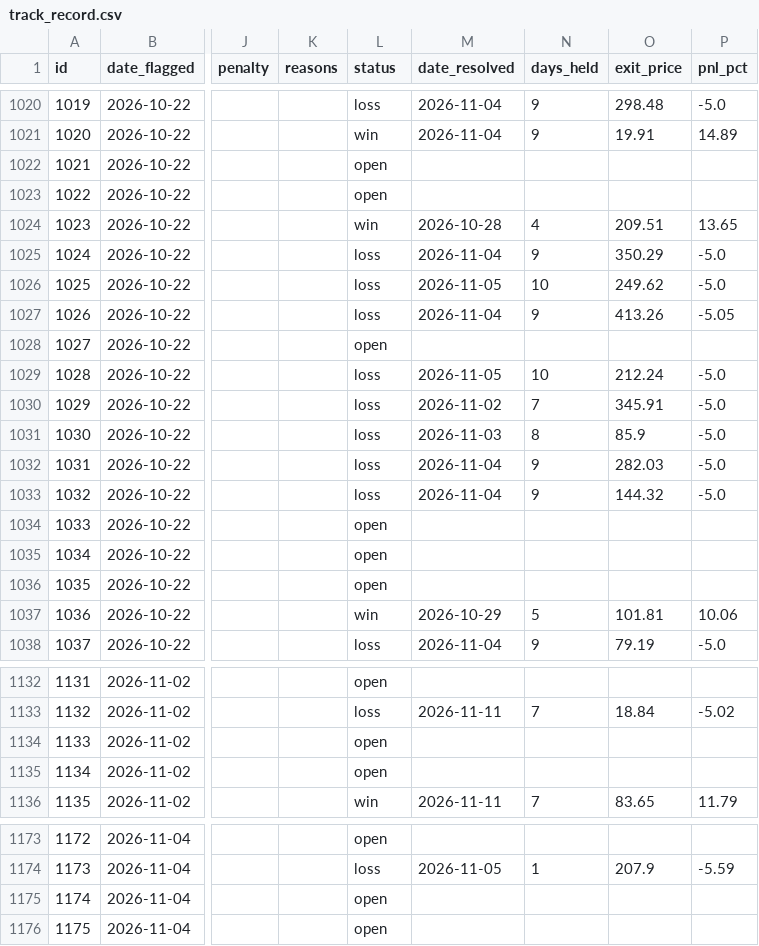
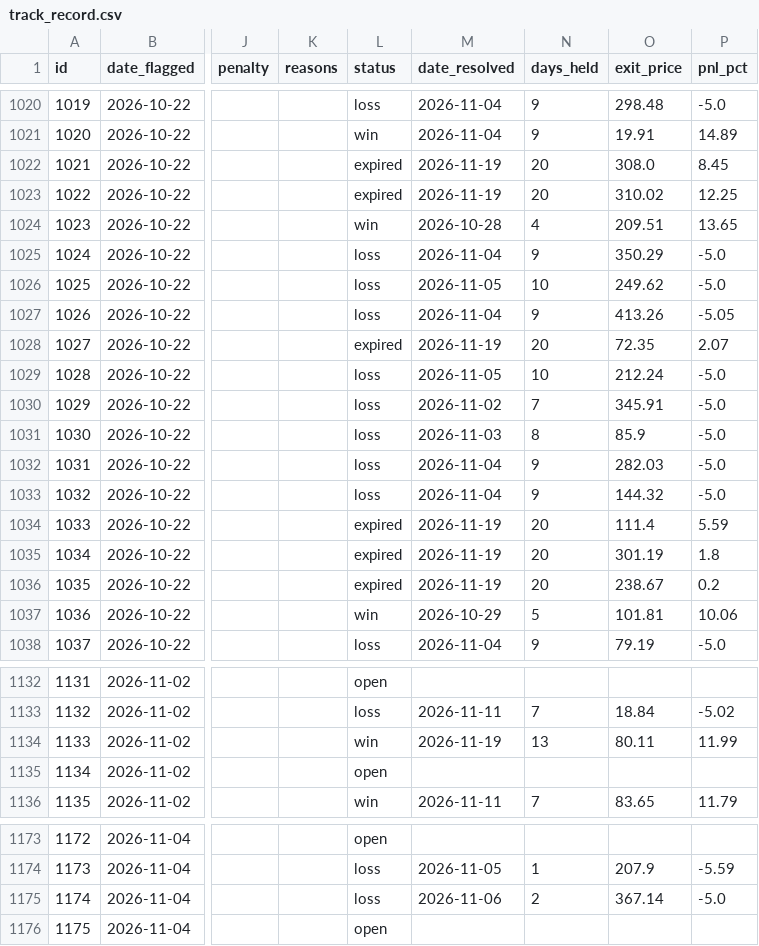
Before and after one commit to meskalinas23/stock-screener, a CSV file: reports/track_record.csv, drawn as a sheet; only a part is shown, gaps mark what is left out; the diff covers the shown part only; the diff names each change by its address in the sheet, - before the commit and + after, or states it on an @@ line.

```diff
--- a/reports/track_record.csv
+++ b/reports/track_record.csv
-L1022:L1023 (status): open
+L1022:L1023 (status): expired
-M1022:M1023 (date_resolved): (empty)
+M1022:M1023 (date_resolved): 2026-11-19
-N1022:N1023 (days_held): (empty)
+N1022:N1023 (days_held): 20
-O1022 (exit_price): (empty)
+O1022 (exit_price): 308.0
-P1022 (pnl_pct): (empty)
+P1022 (pnl_pct): 8.45
-O1023 (exit_price): (empty)
+O1023 (exit_price): 310.02
-P1023 (pnl_pct): (empty)
+P1023 (pnl_pct): 12.25
-L1028 (status): open
+L1028 (status): expired
-M1028 (date_resolved): (empty)
+M1028 (date_resolved): 2026-11-19
-N1028 (days_held): (empty)
+N1028 (days_held): 20
-O1028 (exit_price): (empty)
+O1028 (exit_price): 72.35
-P1028 (pnl_pct): (empty)
+P1028 (pnl_pct): 2.07
-L1034:L1036 (status): open
+L1034:L1036 (status): expired
-M1034:M1036 (date_resolved): (empty)
+M1034:M1036 (date_resolved): 2026-11-19
-N1034:N1036 (days_held): (empty)
+N1034:N1036 (days_held): 20
-O1034 (exit_price): (empty)
+O1034 (exit_price): 111.4
-P1034 (pnl_pct): (empty)
+P1034 (pnl_pct): 5.59
-O1035 (exit_price): (empty)
+O1035 (exit_price): 301.19
-P1035 (pnl_pct): (empty)
+P1035 (pnl_pct): 1.8
-O1036 (exit_price): (empty)
+O1036 (exit_price): 238.67
-P1036 (pnl_pct): (empty)
+P1036 (pnl_pct): 0.2
-L1134 (status): open
+L1134 (status): win
-M1134 (date_resolved): (empty)
+M1134 (date_resolved): 2026-11-19
-N1134 (days_held): (empty)
+N1134 (days_held): 13
-O1134 (exit_price): (empty)
+O1134 (exit_price): 80.11
-P1134 (pnl_pct): (empty)
+P1134 (pnl_pct): 11.99
-L1175 (status): open
+L1175 (status): loss
-M1175 (date_resolved): (empty)
+M1175 (date_resolved): 2026-11-06
-N1175 (days_held): (empty)
+N1175 (days_held): 2
-O1175 (exit_price): (empty)
+O1175 (exit_price): 367.14
-P1175 (pnl_pct): (empty)
+P1175 (pnl_pct): -5.0
```
Also changed, not shown: 6 added rows and 60 edited cells elsewhere in this file, 19 other files.
